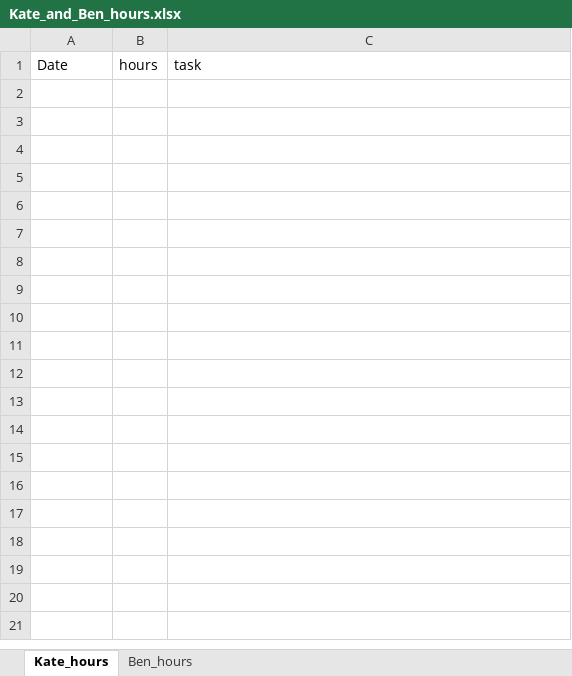
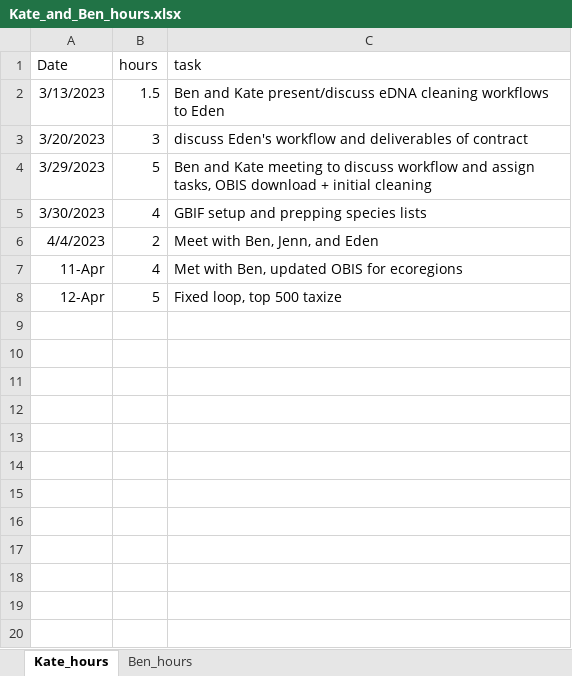
Before and after one commit to EWTekwa/GAPP, an Excel workbook: admin/Kate_and_Ben_hours.xlsx, sheet Kate_hours, drawn as a sheet; only a part is shown; values as stored, in another font and other column widths than the file's, no borders; the diff covers the shown part only; the diff names each change by its address in the sheet, - before the commit and + after, or states it on an @@ line.

Commit message:
hours and top 500 started

```diff
--- a/admin/Kate_and_Ben_hours.xlsx (sheet Kate_hours)
+++ b/admin/Kate_and_Ben_hours.xlsx (sheet Kate_hours)
+row 2: 3/13/2023 | 1.5 | Ben and Kate present/discuss eDNA cleaning workflows to Eden
+row 3: 3/20/2023 | 3 | discuss Eden's workflow and deliverables of contract
+row 4: 3/29/2023 | 5 | Ben and Kate meeting to discuss workflow and assign tasks, OBIS download + initial cleaning
+row 5: 3/30/2023 | 4 | GBIF setup and prepping species lists
+row 6: 4/4/2023 | 2 | Meet with Ben, Jenn, and Eden
+row 7: 11-Apr | 4 | Met with Ben, updated OBIS for ecoregions
+row 8: 12-Apr | 5 | Fixed loop, top 500 taxize
+row 9: (empty)
+row 10: (empty)
+row 11: (empty)
+row 12: (empty)
+row 13: (empty)
+row 14: (empty)
+row 15: (empty)
+row 16: (empty)
+row 17: (empty)
+row 18: (empty)
+row 19: (empty)
+row 20: (empty)
```
Also changed, not shown: 9 added rows elsewhere in this sheet, 2 other files.
